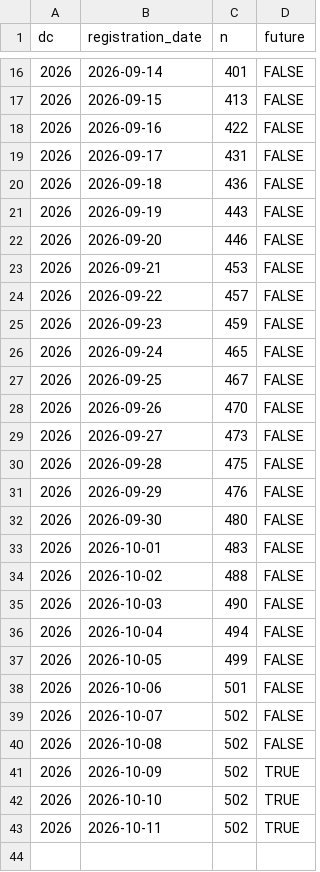
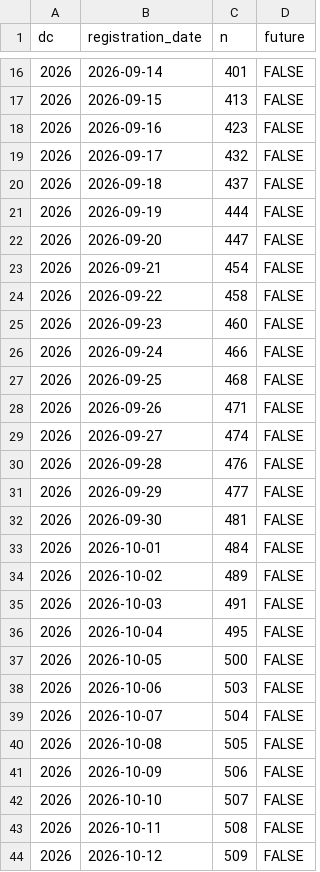
Before and after one commit to euctrl-pru/prc_data_challenge_website_2026, a CSV file: media/cumulative_registration_dc2026.csv, drawn as a sheet; only a part is shown, gaps mark what is left out; the diff covers the shown part only.

Commit message:
csv for cumulative registrations

```diff
--- a/media/cumulative_registration_dc2026.csv
+++ b/media/cumulative_registration_dc2026.csv
@@ -17,27 +17,28 @@ dc,registration_date,n,future
 2026,2026-09-15,413,FALSE
-2026,2026-09-16,422,FALSE
-2026,2026-09-17,431,FALSE
-2026,2026-09-18,436,FALSE
-2026,2026-09-19,443,FALSE
-2026,2026-09-20,446,FALSE
-2026,2026-09-21,453,FALSE
-2026,2026-09-22,457,FALSE
-2026,2026-09-23,459,FALSE
-2026,2026-09-24,465,FALSE
-2026,2026-09-25,467,FALSE
-2026,2026-09-26,470,FALSE
-2026,2026-09-27,473,FALSE
-2026,2026-09-28,475,FALSE
-2026,2026-09-29,476,FALSE
-2026,2026-09-30,480,FALSE
-2026,2026-10-01,483,FALSE
-2026,2026-10-02,488,FALSE
-2026,2026-10-03,490,FALSE
-2026,2026-10-04,494,FALSE
-2026,2026-10-05,499,FALSE
-2026,2026-10-06,501,FALSE
-2026,2026-10-07,502,FALSE
-2026,2026-10-08,502,FALSE
-2026,2026-10-09,502,TRUE
-2026,2026-10-10,502,TRUE
-2026,2026-10-11,502,TRUE
+2026,2026-09-16,423,FALSE
+2026,2026-09-17,432,FALSE
+2026,2026-09-18,437,FALSE
+2026,2026-09-19,444,FALSE
+2026,2026-09-20,447,FALSE
+2026,2026-09-21,454,FALSE
+2026,2026-09-22,458,FALSE
+2026,2026-09-23,460,FALSE
+2026,2026-09-24,466,FALSE
+2026,2026-09-25,468,FALSE
+2026,2026-09-26,471,FALSE
+2026,2026-09-27,474,FALSE
+2026,2026-09-28,476,FALSE
+2026,2026-09-29,477,FALSE
+2026,2026-09-30,481,FALSE
+2026,2026-10-01,484,FALSE
+2026,2026-10-02,489,FALSE
+2026,2026-10-03,491,FALSE
+2026,2026-10-04,495,FALSE
+2026,2026-10-05,500,FALSE
+2026,2026-10-06,503,FALSE
+2026,2026-10-07,504,FALSE
+2026,2026-10-08,505,FALSE
+2026,2026-10-09,506,FALSE
+2026,2026-10-10,507,FALSE
+2026,2026-10-11,508,FALSE
+2026,2026-10-12,509,FALSE
```
Also changed, not shown: 1 added row elsewhere in this file.
